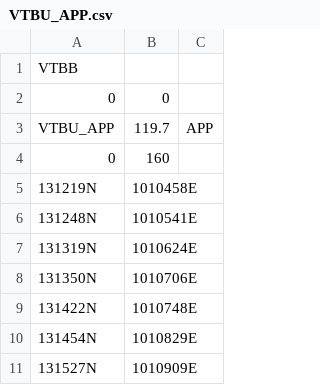
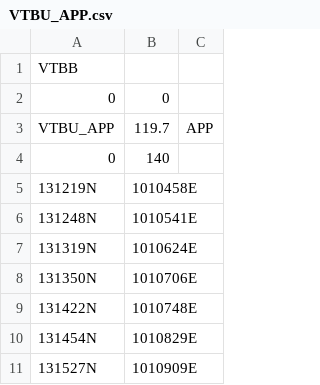
Before and after one commit to Backerss/Flight-Level-VTBB-Sector, a CSV file: sectors/VTBU_APP.csv, drawn as a sheet; only a part is shown.

```diff
--- a/sectors/VTBU_APP.csv
+++ b/sectors/VTBU_APP.csv
@@ -3,3 +3,3 @@ VTBB,,
 VTBU_APP,119.7,APP
-0,160,
+0,140,
 131219N,1010458E,
```
Also changed, not shown: sectors/VTCC_APP.csv, sectors/VTCL_APP.csv, 38 other files.
